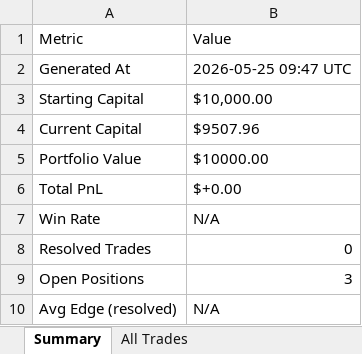
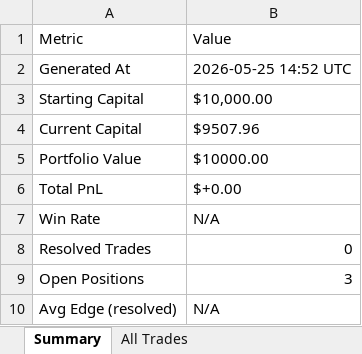
Before and after one commit to shusteron/polyBotEsports, an Excel workbook: exports/esports_report.xlsx, sheet Summary, drawn as a sheet; values as stored, in another font and other column widths than the file's, no borders; the diff names each change by its address in the sheet, - before the commit and + after, or states it on an @@ line.

Commit message:
auto: scan 2026-05-25 14:52 UTC

```diff
--- a/exports/esports_report.xlsx (sheet Summary)
+++ b/exports/esports_report.xlsx (sheet Summary)
-B2: 2026-05-25 09:47 UTC
+B2: 2026-05-25 14:52 UTC
```
